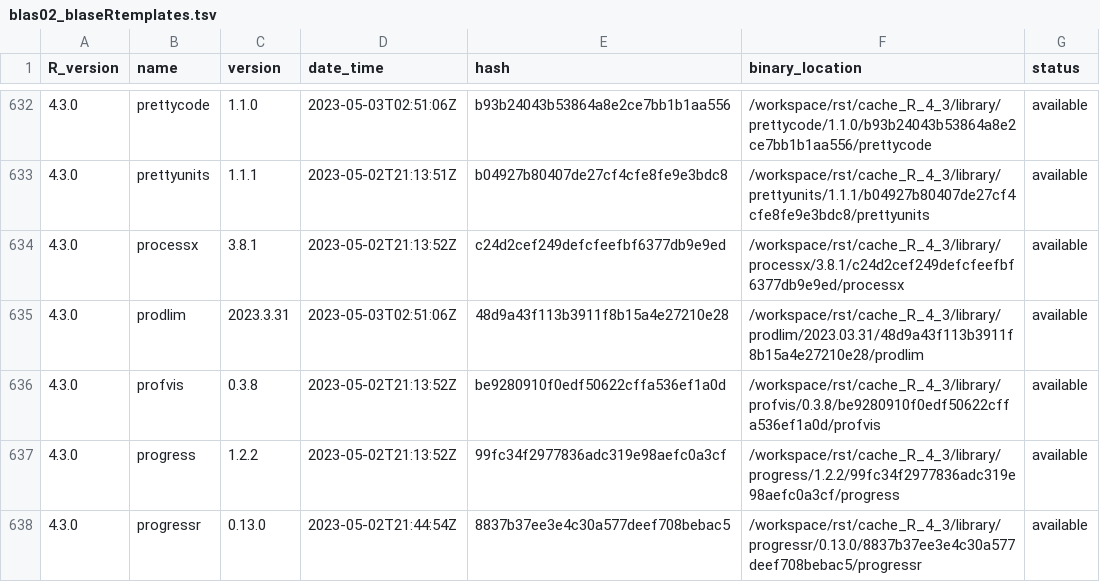
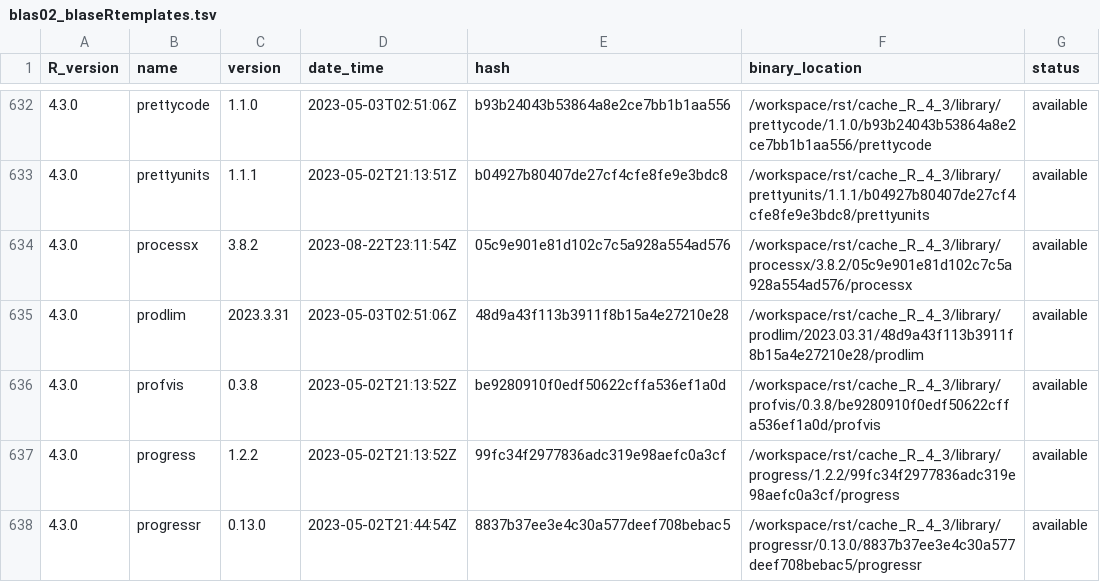
Before and after one commit to blaserlab/blaseRtemplates, a TSV file: library_catalogs/blas02_blaseRtemplates.tsv, drawn as a sheet; only a part is shown, gaps mark what is left out; the diff covers the shown part only.

```diff
--- a/library_catalogs/blas02_blaseRtemplates.tsv
+++ b/library_catalogs/blas02_blaseRtemplates.tsv
@@ -633,3 +633,3 @@ R_version	name	version	date_time	hash	binary_location	status
 4.3.0	prettyunits	1.1.1	2023-05-02T21:13:51Z	b04927b80407de27cf4cfe8fe9e3bdc8	/workspace/rst/cache_R_4_3/library/prettyunits/1.1.1/b04927b80407de27cf4cfe8fe9e3bdc8/prettyunits	available
-4.3.0	processx	3.8.1	2023-05-02T21:13:52Z	c24d2cef249defcfeefbf6377db9e9ed	/workspace/rst/cache_R_4_3/library/processx/3.8.1/c24d2cef249defcfeefbf6377db9e9ed/processx	available
+4.3.0	processx	3.8.2	2023-08-22T23:11:54Z	05c9e901e81d102c7c5a928a554ad576	/workspace/rst/cache_R_4_3/library/processx/3.8.2/05c9e901e81d102c7c5a928a554ad576/processx	available
 4.3.0	prodlim	2023.3.31	2023-05-03T02:51:06Z	48d9a43f113b3911f8b15a4e27210e28	/workspace/rst/cache_R_4_3/library/prodlim/2023.03.31/48d9a43f113b3911f8b15a4e27210e28/prodlim	available
```
Also changed, not shown: 145 edited cells elsewhere in this file, 24 other files.
